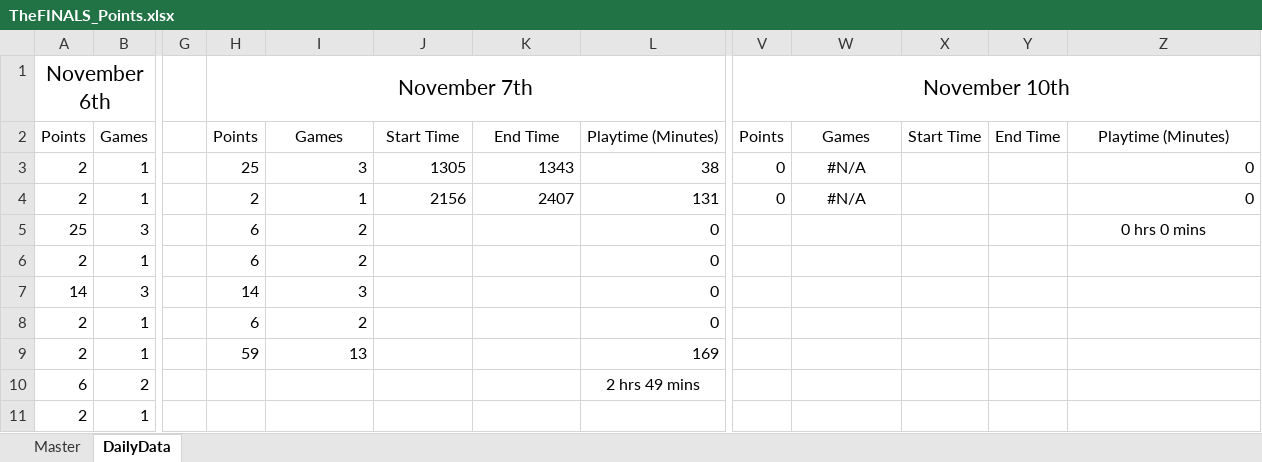
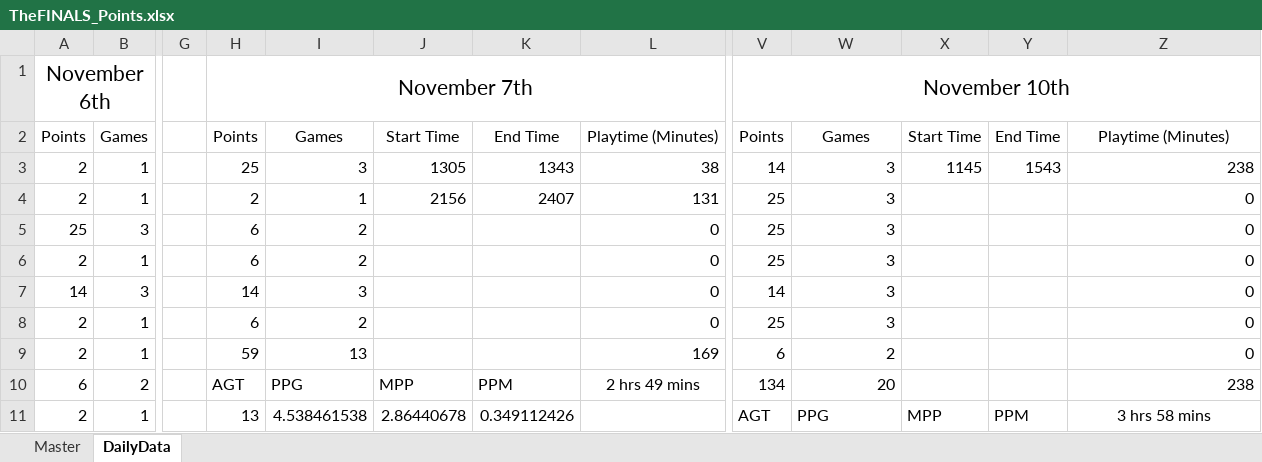
Before and after one commit to Dormio-san/WorldTour-Calculator, an Excel workbook: Data/TheFINALS_Points.xlsx, sheet DailyData, drawn as a sheet; only a part is shown, gaps mark what is left out; values as stored, in another font and other column widths than the file's, no borders; table styles not drawn; the diff covers the shown part only; the diff names each change by its address in the sheet, - before the commit and + after, or states it on an @@ line.

Commit message:
Add more data

```diff
--- a/Data/TheFINALS_Points.xlsx (sheet DailyData)
+++ b/Data/TheFINALS_Points.xlsx (sheet DailyData)
-V3: 0
+V3: 14
-W3:W4: #N/A
+W3:W4: 3
-W3:W4 alignment: center
+W3:W4 alignment: right
-X3: (empty)
+X3: 1145
-Y3: (empty)
+Y3: 1543
-Z3: 0
+Z3: 238
-V4: 0
+V4: 25
-V5:V6: (empty)
+V5:V6: 25
-W5:W8: (empty)
+W5:W8: 3
-Z5: 0 hrs 0 mins
+Z5: 0
-Z5 alignment: center
+Z5 alignment: right
-Z6:Z9: (empty)
+Z6:Z9: 0
-V7: (empty)
+V7: 14
-V8: (empty)
+V8: 25
-V9: (empty)
+V9: 6
-W9: (empty)
+W9: 2
-H10: (empty)
+H10: AGT
-I10: (empty)
+I10: PPG
-J10: (empty)
+J10: MPP
-K10: (empty)
+K10: PPM
-V10: (empty)
+V10: 134
-W10: (empty)
+W10: 20
-Z10: (empty)
+Z10: 238
-H11: (empty)
+H11: 13
-I11: (empty)
+I11: 4.538461538
-J11: (empty)
+J11: 2.86440678
-K11: (empty)
+K11: 0.349112426
-V11: (empty)
+V11: AGT
-W11: (empty)
+W11: PPG
-X11: (empty)
+X11: MPP
-Y11: (empty)
+Y11: PPM
-Z11: (empty)
+Z11: 3 hrs 58 mins
```
Also changed, not shown: 2 added rows, 1 removed row and 12 edited cells elsewhere in this sheet, sheet Master, formulas that keep their value.
